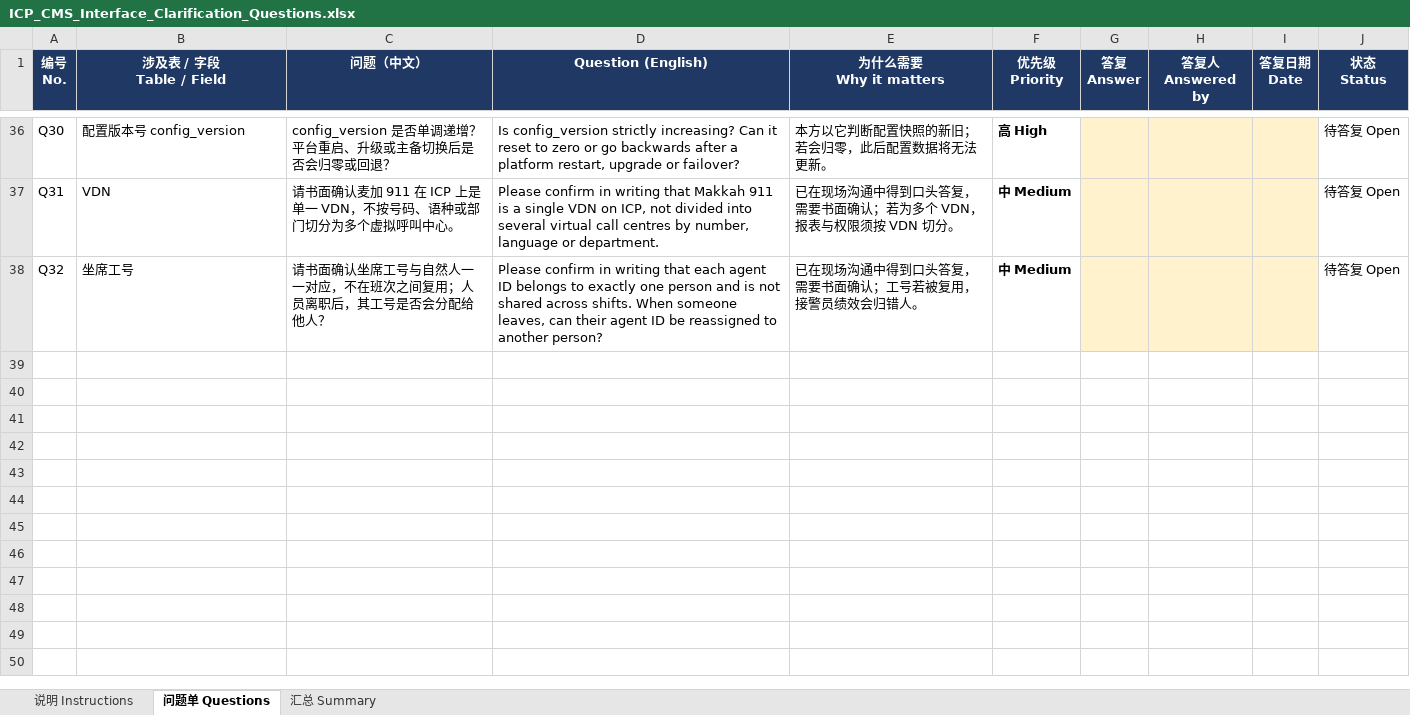
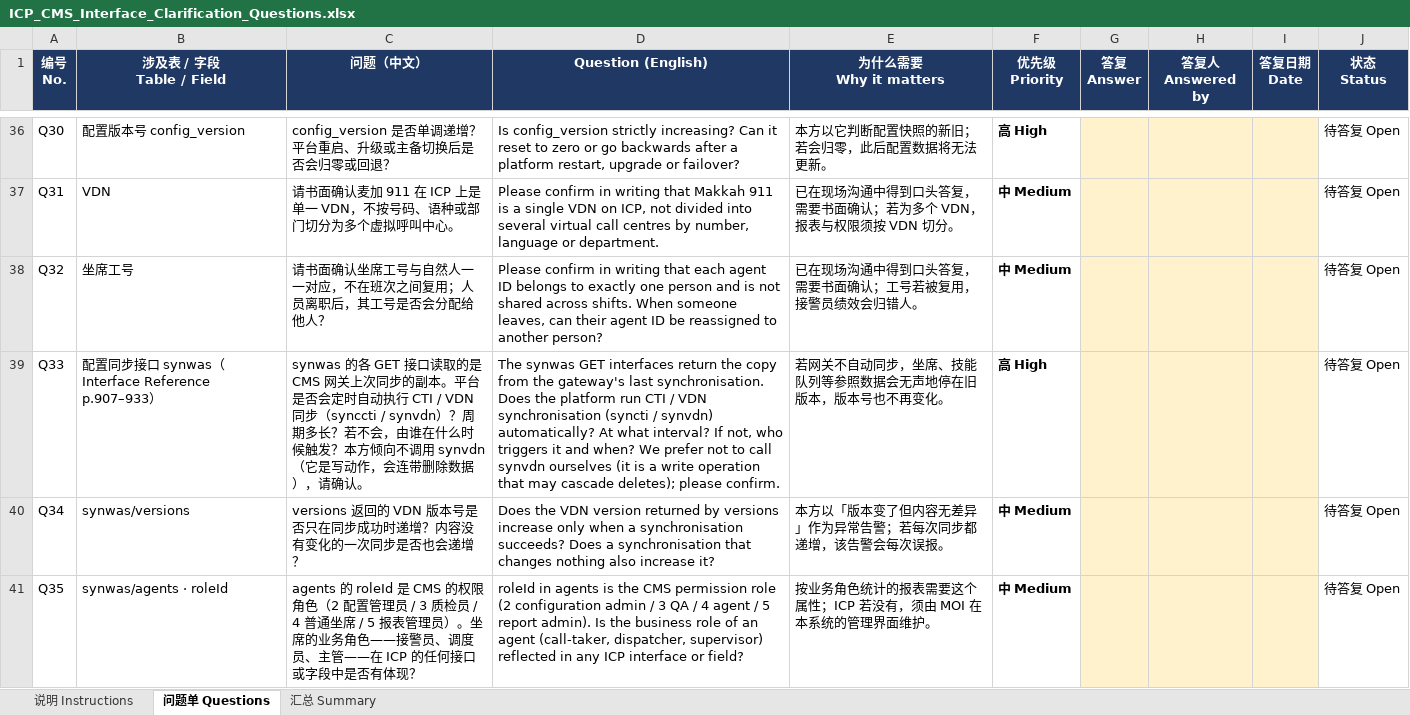
Before and after one commit to gavinc318-ctrl/nexora_bi, an Excel workbook: queries/ICP_CMS_Interface_Clarification_Questions.xlsx, sheet 问题单 Questions, drawn as a sheet; only a part is shown, gaps mark what is left out; values as stored, in another font and other column widths than the file's, no borders; the diff names each change by its address in the sheet, - before the commit and + after, or states it on an @@ line.

```diff
--- a/queries/ICP_CMS_Interface_Clarification_Questions.xlsx (sheet 问题单 Questions)
+++ b/queries/ICP_CMS_Interface_Clarification_Questions.xlsx (sheet 问题单 Questions)
+row 39: Q33 | 配置同步接口 synwas（Interface Reference p.907–933） | synwas 的各 GET 接口读取的是 CMS 网关上次同步的副本。平台是否会定时自动执行 CTI / VDN 同步（synccti / synvdn）？周期多长？若不会，由谁在什么时候触发？本方倾向不调用 synvdn（它是写动作，会连带删除数据），请确认。 | The synwas GET interfaces return the copy from the gateway's last synchronisation. Does the platform run CTI / VDN synchronisation (syncti / synvdn) automatically? At what interval? If not, who triggers it and when? We prefer not to call synvdn ourselves (it is a write operation that may cascade deletes); please confirm. | 若网关不自动同步，坐席、技能队列等参照数据会无声地停在旧版本，版本号也不再变化。 | 高 High |  |  |  | 待答复 Open
+row 40: Q34 | synwas/versions | versions 返回的 VDN 版本号是否只在同步成功时递增？内容没有变化的一次同步是否也会递增？ | Does the VDN version returned by versions increase only when a synchronisation succeeds? Does a synchronisation that changes nothing also increase it? | 本方以「版本变了但内容无差异」作为异常告警；若每次同步都递增，该告警会每次误报。 | 中 Medium |  |  |  | 待答复 Open
+row 41: Q35 | synwas/agents · roleId | agents 的 roleId 是 CMS 的权限角色（2 配置管理员 / 3 质检员 / 4 普通坐席 / 5 报表管理员）。坐席的业务角色——接警员、调度员、主管——在 ICP 的任何接口或字段中是否有体现？ | roleId in agents is the CMS permission role (2 configuration admin / 3 QA / 4 agent / 5 report admin). Is the business role of an agent (call-taker, dispatcher, supervisor) reflected in any ICP interface or field? | 按业务角色统计的报表需要这个属性；ICP 若没有，须由 MOI 在本系统的管理界面维护。 | 中 Medium |  |  |  | 待答复 Open
```
Also changed, not shown: sheet 汇总 Summary, sheet 说明 Instructions, 2 other files.
